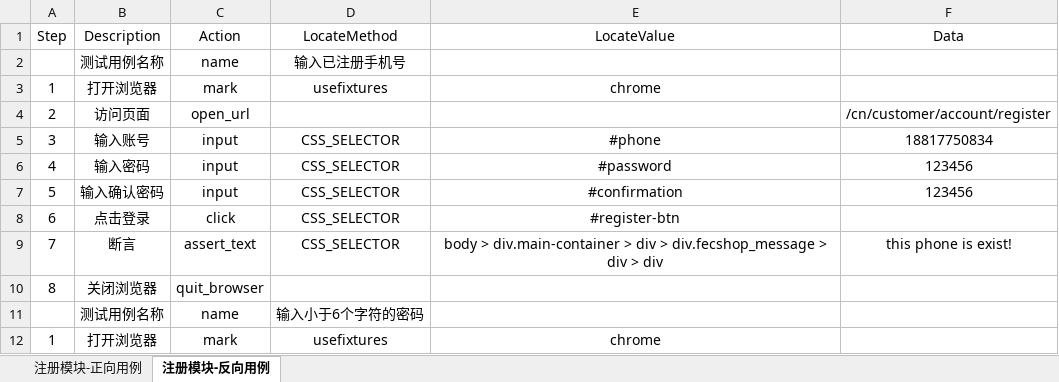
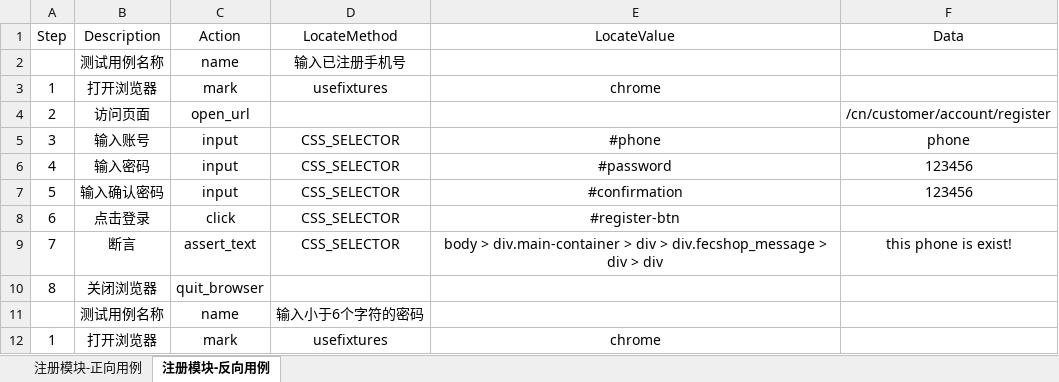
Before and after one commit to Guyuechuqi/web_kdt, an Excel workbook: data/test_register.xlsx, sheet 注册模块-反向用例, drawn as a sheet; only a part is shown; values as stored, in another font and other column widths than the file's, no borders; the diff names each change by its address in the sheet, - before the commit and + after, or states it on an @@ line.

```diff
--- a/data/test_register.xlsx (sheet 注册模块-反向用例)
+++ b/data/test_register.xlsx (sheet 注册模块-反向用例)
-F5 (Data): 18817750834
+F5 (Data): phone
```
Also changed, not shown: sheet 注册模块-正向用例, data/test_distributor.xlsx, data/test_login.xlsx, 1 other file.
